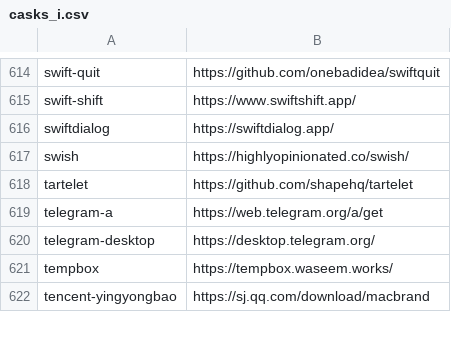
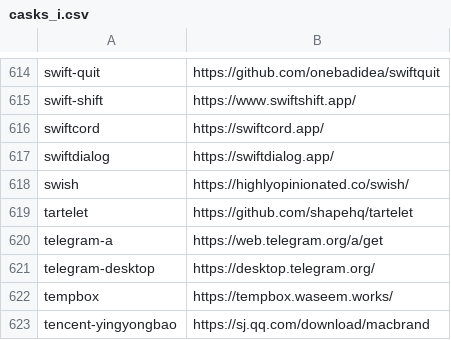
Before and after one commit to tinhkyaw/tinhkyaw, a CSV file: lists/casks_i.csv, drawn as a sheet; only a part is shown, gaps mark what is left out; the diff names each change by its address in the sheet, - before the commit and + after, or states it on an @@ line.

```diff
--- a/lists/casks_i.csv
+++ b/lists/casks_i.csv
+row 616: swiftcord | https://swiftcord.app/
```
Also changed, not shown: lists/casks_p.csv, 3 other files.
